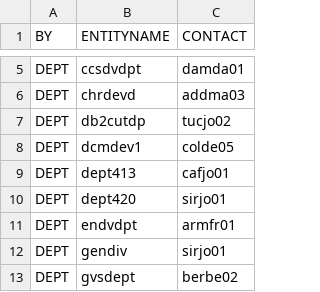
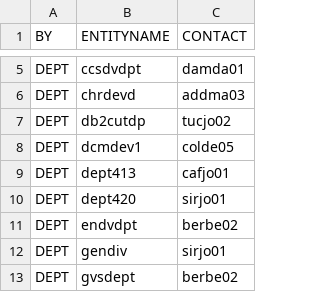
Before and after one commit to morjo02jm/SCM-Attestation-CAEndevor-LDAP, a CSV file: endevorrepldap/EndevorContacts.csv, drawn as a sheet; only a part is shown, gaps mark what is left out; the diff covers the shown part only.

Commit message:
US238430 Corrections to Endevor Contacts based on info from Kellie Marshall

```diff
--- a/endevorrepldap/EndevorContacts.csv
+++ b/endevorrepldap/EndevorContacts.csv
@@ -10,3 +10,3 @@ DEPT,dept413,cafjo01
 DEPT,dept420,sirjo01
-DEPT,endvdpt,armfr01
+DEPT,endvdpt,berbe02
 DEPT,gendiv,sirjo01
```
Also changed, not shown: 55 added rows and 6 edited cells elsewhere in this file, endevorrepldap/EndevorUsers.csv.
